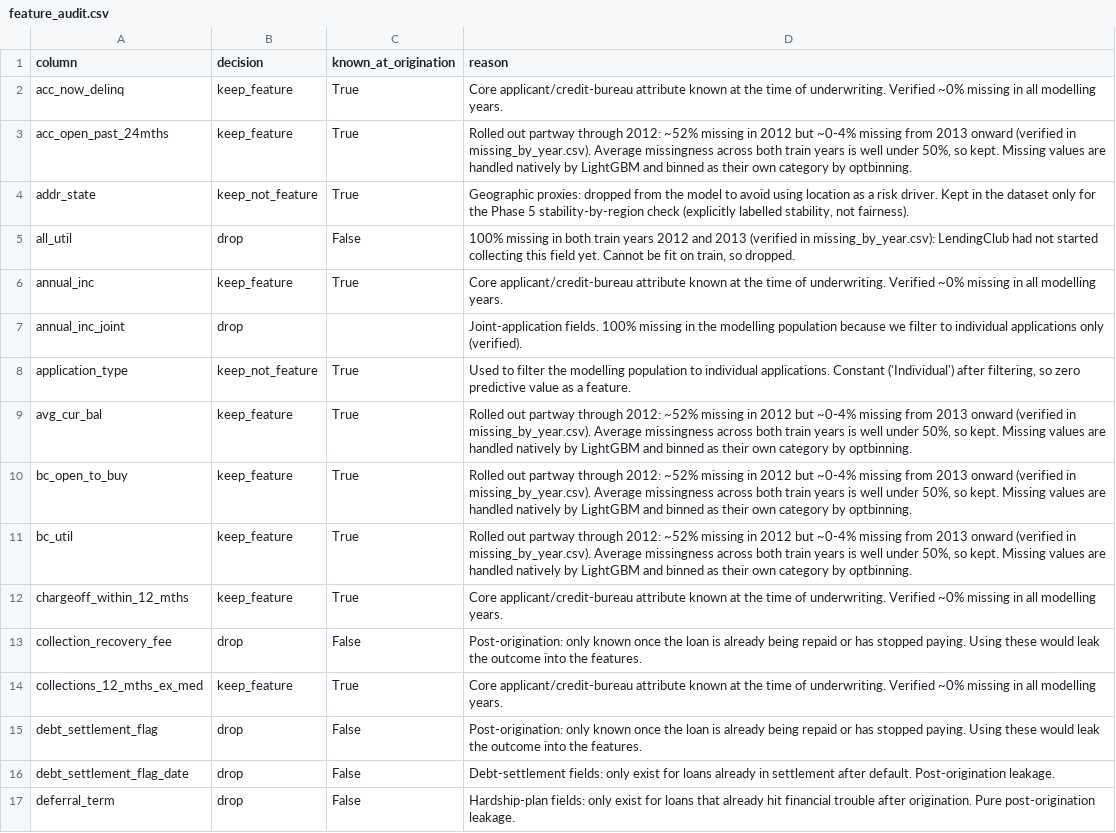
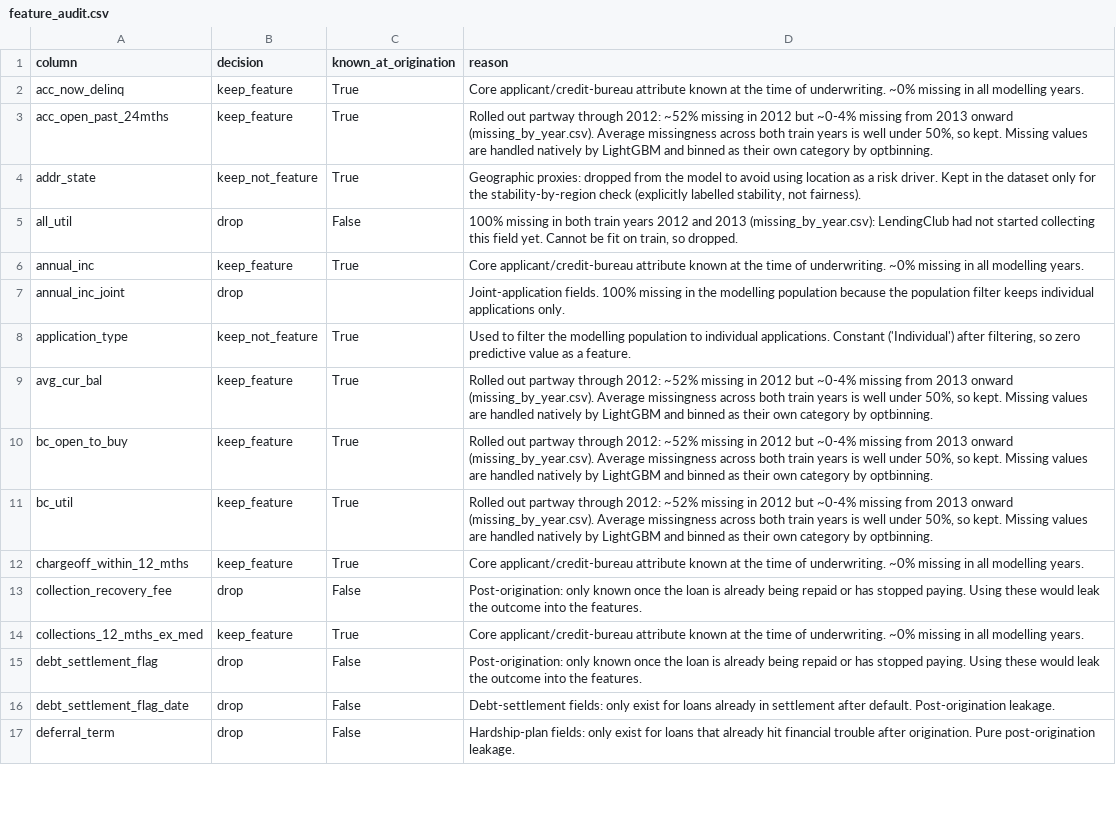
Before and after one commit to Niveditha-04/Credit-Default-Risk-Engine, a CSV file: reports/metrics/feature_audit.csv, drawn as a sheet; only a part is shown; the diff covers the shown part only.

```diff
--- a/reports/metrics/feature_audit.csv
+++ b/reports/metrics/feature_audit.csv
@@ -1,15 +1,15 @@
 column,decision,known_at_origination,reason
-acc_now_delinq,keep_feature,True,Core applicant/credit-bureau attribute known at the time of underwriting. Verified ~0% missing in all modelling years.
-acc_open_past_24mths,keep_feature,True,"Rolled out partway through 2012: ~52% missing in 2012 but ~0-4% missing from 2013 onward (verified in missing_by_year.csv). Average missingness across both train years is well under 50%, so kept. Missing values are handled natively by LightGBM and binned as their own category by optbinning."
-addr_state,keep_not_feature,True,"Geographic proxies: dropped from the model to avoid using location as a risk driver. Kept in the dataset only for the Phase 5 stability-by-region check (explicitly labelled stability, not fairness)."
-all_util,drop,False,"100% missing in both train years 2012 and 2013 (verified in missing_by_year.csv): LendingClub had not started collecting this field yet. Cannot be fit on train, so dropped."
-annual_inc,keep_feature,True,Core applicant/credit-bureau attribute known at the time of underwriting. Verified ~0% missing in all modelling years.
-annual_inc_joint,drop,,Joint-application fields. 100% missing in the modelling population because we filter to individual applications only (verified).
+acc_now_delinq,keep_feature,True,Core applicant/credit-bureau attribute known at the time of underwriting. ~0% missing in all modelling years.
+acc_open_past_24mths,keep_feature,True,"Rolled out partway through 2012: ~52% missing in 2012 but ~0-4% missing from 2013 onward (missing_by_year.csv). Average missingness across both train years is well under 50%, so kept. Missing values are handled natively by LightGBM and binned as their own category by optbinning."
+addr_state,keep_not_feature,True,"Geographic proxies: dropped from the model to avoid using location as a risk driver. Kept in the dataset only for the stability-by-region check (explicitly labelled stability, not fairness)."
+all_util,drop,False,"100% missing in both train years 2012 and 2013 (missing_by_year.csv): LendingClub had not started collecting this field yet. Cannot be fit on train, so dropped."
+annual_inc,keep_feature,True,Core applicant/credit-bureau attribute known at the time of underwriting. ~0% missing in all modelling years.
+annual_inc_joint,drop,,Joint-application fields. 100% missing in the modelling population because the population filter keeps individual applications only.
 application_type,keep_not_feature,True,"Used to filter the modelling population to individual applications. Constant ('Individual') after filtering, so zero predictive value as a feature."
-avg_cur_bal,keep_feature,True,"Rolled out partway through 2012: ~52% missing in 2012 but ~0-4% missing from 2013 onward (verified in missing_by_year.csv). Average missingness across both train years is well under 50%, so kept. Missing values are handled natively by LightGBM and binned as their own category by optbinning."
-bc_open_to_buy,keep_feature,True,"Rolled out partway through 2012: ~52% missing in 2012 but ~0-4% missing from 2013 onward (verified in missing_by_year.csv). Average missingness across both train years is well under 50%, so kept. Missing values are handled natively by LightGBM and binned as their own category by optbinning."
-bc_util,keep_feature,True,"Rolled out partway through 2012: ~52% missing in 2012 but ~0-4% missing from 2013 onward (verified in missing_by_year.csv). Average missingness across both train years is well under 50%, so kept. Missing values are handled natively by LightGBM and binned as their own category by optbinning."
-chargeoff_within_12_mths,keep_feature,True,Core applicant/credit-bureau attribute known at the time of underwriting. Verified ~0% missing in all modelling years.
+avg_cur_bal,keep_feature,True,"Rolled out partway through 2012: ~52% missing in 2012 but ~0-4% missing from 2013 onward (missing_by_year.csv). Average missingness across both train years is well under 50%, so kept. Missing values are handled natively by LightGBM and binned as their own category by optbinning."
+bc_open_to_buy,keep_feature,True,"Rolled out partway through 2012: ~52% missing in 2012 but ~0-4% missing from 2013 onward (missing_by_year.csv). Average missingness across both train years is well under 50%, so kept. Missing values are handled natively by LightGBM and binned as their own category by optbinning."
+bc_util,keep_feature,True,"Rolled out partway through 2012: ~52% missing in 2012 but ~0-4% missing from 2013 onward (missing_by_year.csv). Average missingness across both train years is well under 50%, so kept. Missing values are handled natively by LightGBM and binned as their own category by optbinning."
+chargeoff_within_12_mths,keep_feature,True,Core applicant/credit-bureau attribute known at the time of underwriting. ~0% missing in all modelling years.
 collection_recovery_fee,drop,False,Post-origination: only known once the loan is already being repaid or has stopped paying. Using these would leak the outcome into the features.
-collections_12_mths_ex_med,keep_feature,True,Core applicant/credit-bureau attribute known at the time of underwriting. Verified ~0% missing in all modelling years.
+collections_12_mths_ex_med,keep_feature,True,Core applicant/credit-bureau attribute known at the time of underwriting. ~0% missing in all modelling years.
 debt_settlement_flag,drop,False,Post-origination: only known once the loan is already being repaid or has stopped paying. Using these would leak the outcome into the features.
```
Also changed, not shown: 90 edited cells elsewhere in this file, config/allow_list.csv, 19 other files.
